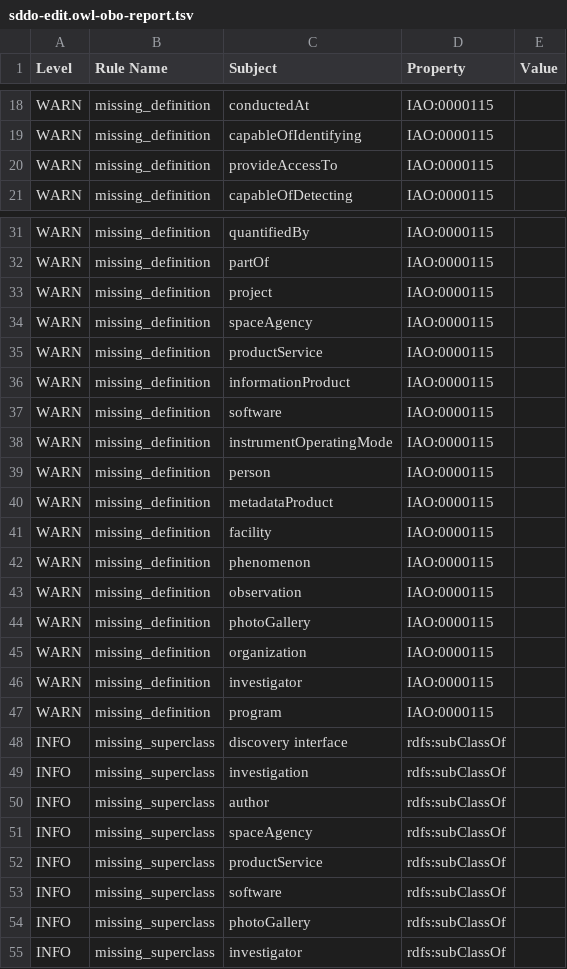
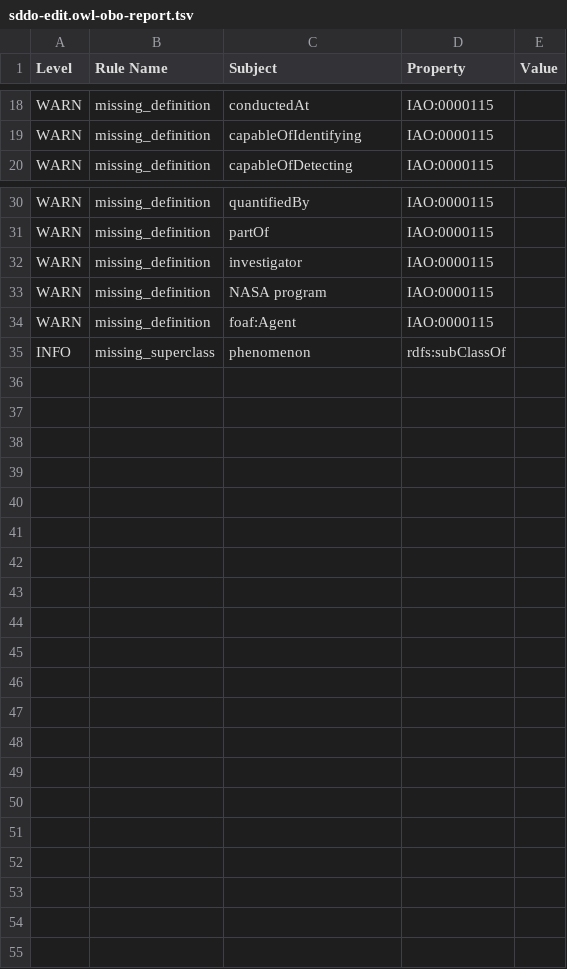
Before and after one commit to NASA-IMPACT/sddo, a TSV file: src/ontology/reports/sddo-edit.owl-obo-report.tsv, drawn as a sheet; only a part is shown, gaps mark what is left out; the diff covers the shown part only.

Commit message:
Push release products

```diff
--- a/src/ontology/reports/sddo-edit.owl-obo-report.tsv
+++ b/src/ontology/reports/sddo-edit.owl-obo-report.tsv
@@ -19,3 +19,2 @@ WARN	missing_definition	conductedAt	IAO:0000115
 WARN	missing_definition	capableOfIdentifying	IAO:0000115	
-WARN	missing_definition	provideAccessTo	IAO:0000115	
 WARN	missing_definition	capableOfDetecting	IAO:0000115	
@@ -32,24 +31,5 @@ WARN	missing_definition	quantifiedBy	IAO:0000115
 WARN	missing_definition	partOf	IAO:0000115	
-WARN	missing_definition	project	IAO:0000115	
-WARN	missing_definition	spaceAgency	IAO:0000115	
-WARN	missing_definition	productService	IAO:0000115	
-WARN	missing_definition	informationProduct	IAO:0000115	
-WARN	missing_definition	software	IAO:0000115	
-WARN	missing_definition	instrumentOperatingMode	IAO:0000115	
-WARN	missing_definition	person	IAO:0000115	
-WARN	missing_definition	metadataProduct	IAO:0000115	
-WARN	missing_definition	facility	IAO:0000115	
-WARN	missing_definition	phenomenon	IAO:0000115	
-WARN	missing_definition	observation	IAO:0000115	
-WARN	missing_definition	photoGallery	IAO:0000115	
-WARN	missing_definition	organization	IAO:0000115	
 WARN	missing_definition	investigator	IAO:0000115	
-WARN	missing_definition	program	IAO:0000115	
-INFO	missing_superclass	discovery interface	rdfs:subClassOf	
-INFO	missing_superclass	investigation	rdfs:subClassOf	
-INFO	missing_superclass	author	rdfs:subClassOf	
-INFO	missing_superclass	spaceAgency	rdfs:subClassOf	
-INFO	missing_superclass	productService	rdfs:subClassOf	
-INFO	missing_superclass	software	rdfs:subClassOf	
-INFO	missing_superclass	photoGallery	rdfs:subClassOf	
-INFO	missing_superclass	investigator	rdfs:subClassOf	
+WARN	missing_definition	NASA program	IAO:0000115	
+WARN	missing_definition	foaf:Agent	IAO:0000115	
+INFO	missing_superclass	phenomenon	rdfs:subClassOf	
```
Also changed, not shown: 2 added rows, 2 removed rows and 1 edited cell elsewhere in this file, 20 other files.
